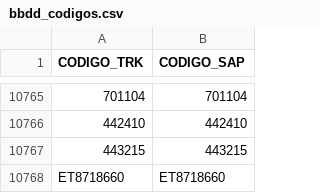
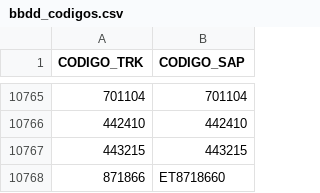
Before and after one commit to ebcgon10/sistema-revision-venta, a CSV file: bbdd_codigos.csv, drawn as a sheet; only a part is shown, gaps mark what is left out.

Commit message:
Update bbdd_codigos.csv

```diff
--- a/bbdd_codigos.csv
+++ b/bbdd_codigos.csv
@@ -10767,2 +10767,2 @@ CODIGO_TRK,CODIGO_SAP
 443215,443215
-ET8718660,ET8718660
+871866,ET8718660
```
